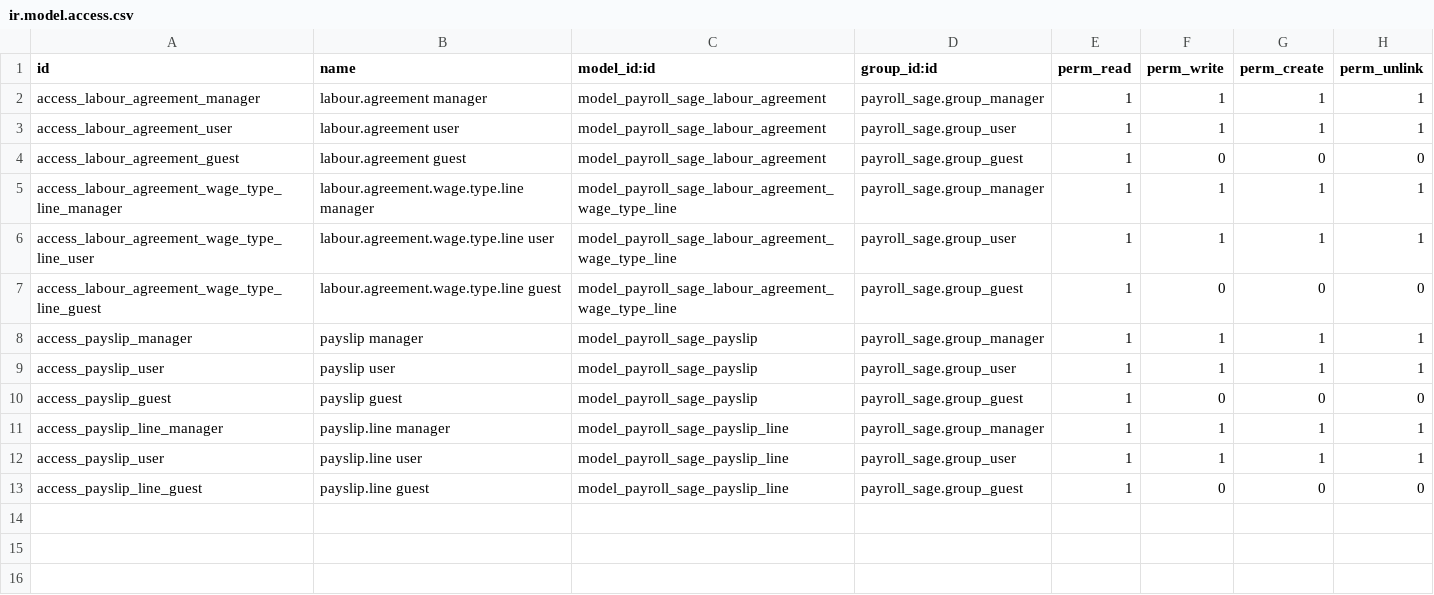
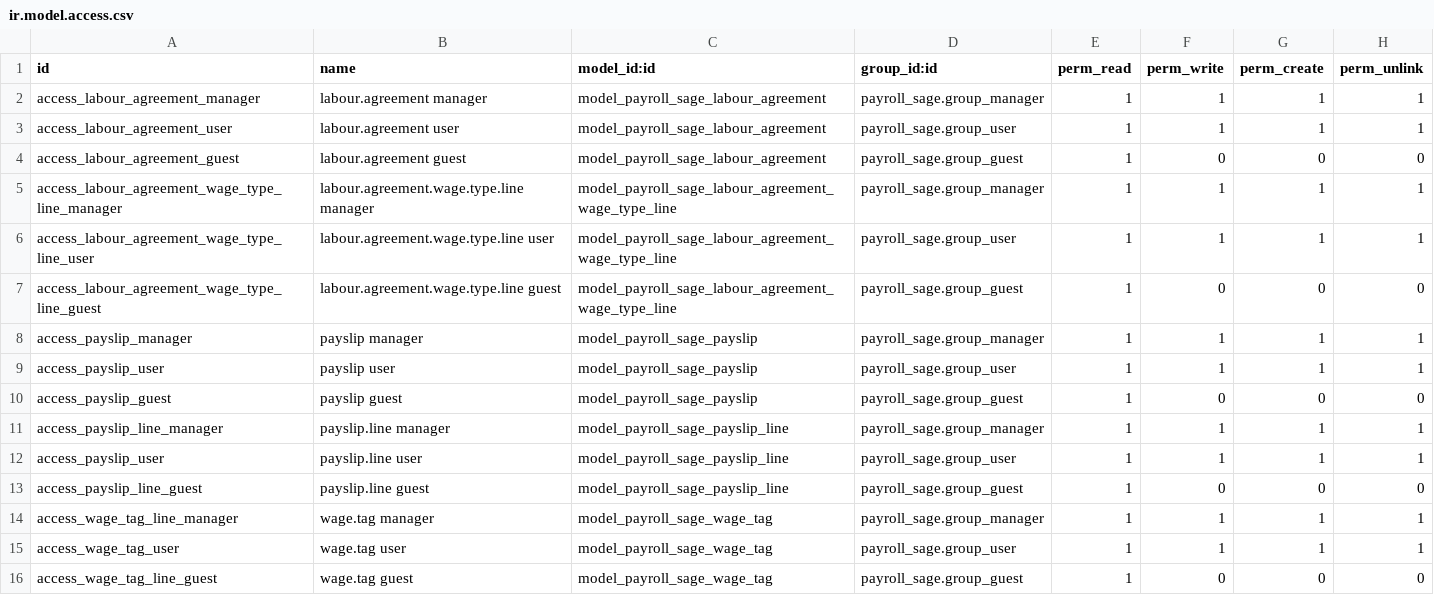
Before and after one commit to nuobit/odoo-addons, a CSV file: payroll_sage/security/ir.model.access.csv, drawn as a sheet.

Commit message:
[IMP] payroll_sage: best way to aggregate wage types

```diff
--- a/payroll_sage/security/ir.model.access.csv
+++ b/payroll_sage/security/ir.model.access.csv
@@ -13 +13,4 @@ access_payslip_user,payslip.line user,model_payroll_sage_payslip_line,payroll_sa
 access_payslip_line_guest,payslip.line guest,model_payroll_sage_payslip_line,payroll_sage.group_guest,1,0,0,0
+access_wage_tag_line_manager,wage.tag manager,model_payroll_sage_wage_tag,payroll_sage.group_manager,1,1,1,1
+access_wage_tag_user,wage.tag user,model_payroll_sage_wage_tag,payroll_sage.group_user,1,1,1,1
+access_wage_tag_line_guest,wage.tag guest,model_payroll_sage_wage_tag,payroll_sage.group_guest,1,0,0,0
```
Also changed, not shown: 7 other files.
